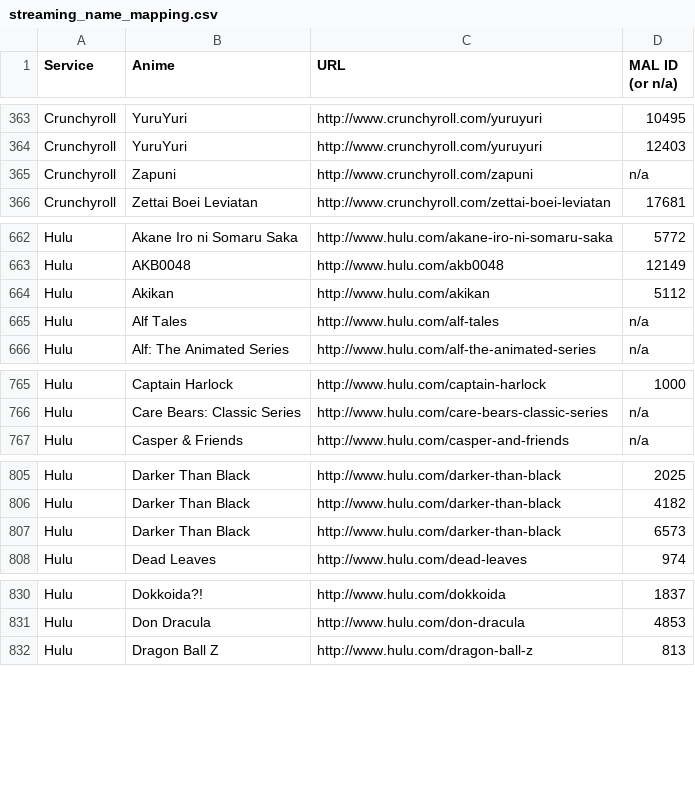
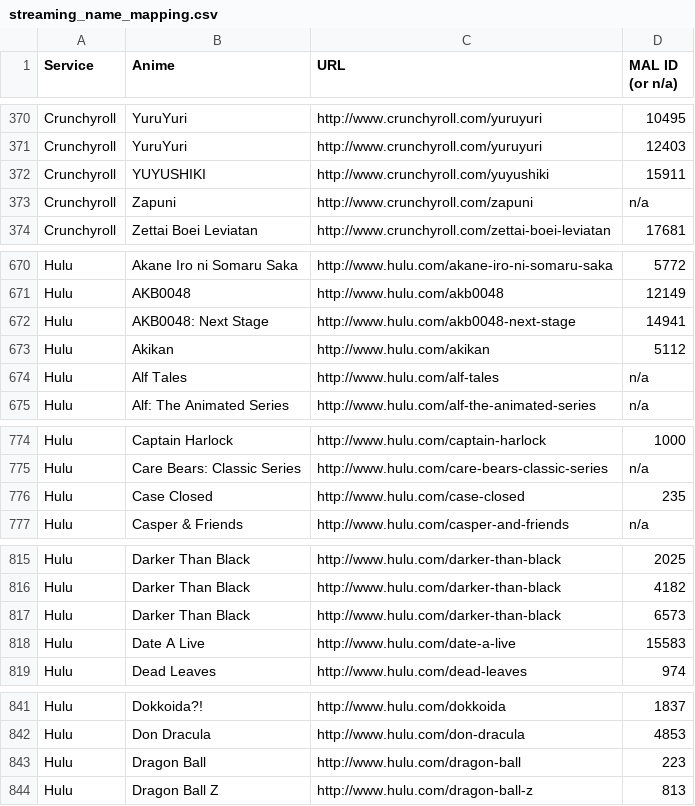
Before and after one commit to LHCGreg/animerecs, a CSV file: AnimeRecs.UpdateStreams/streaming_name_mapping.csv, drawn as a sheet; only a part is shown, gaps mark what is left out; the diff covers the shown part only.

```diff
--- a/AnimeRecs.UpdateStreams/streaming_name_mapping.csv
+++ b/AnimeRecs.UpdateStreams/streaming_name_mapping.csv
@@ -364,2 +371,3 @@ Service,Anime,URL,MAL ID (or n/a)
 "Crunchyroll","YuruYuri","http://www.crunchyroll.com/yuruyuri",12403
+"Crunchyroll","YUYUSHIKI","http://www.crunchyroll.com/yuyushiki",15911
 "Crunchyroll","Zapuni","http://www.crunchyroll.com/zapuni",n/a
@@ -663,2 +671,3 @@ Service,Anime,URL,MAL ID (or n/a)
 "Hulu","AKB0048","http://www.hulu.com/akb0048",12149
+"Hulu","AKB0048: Next Stage","http://www.hulu.com/akb0048-next-stage",14941
 "Hulu","Akikan","http://www.hulu.com/akikan",5112
@@ -766,2 +775,3 @@ Service,Anime,URL,MAL ID (or n/a)
 "Hulu","Care Bears: Classic Series","http://www.hulu.com/care-bears-classic-series",n/a
+"Hulu","Case Closed","http://www.hulu.com/case-closed",235
 "Hulu","Casper & Friends","http://www.hulu.com/casper-and-friends",n/a
@@ -807,2 +817,3 @@ Service,Anime,URL,MAL ID (or n/a)
 "Hulu","Darker Than Black","http://www.hulu.com/darker-than-black",6573
+"Hulu","Date A Live","http://www.hulu.com/date-a-live",15583
 "Hulu","Dead Leaves","http://www.hulu.com/dead-leaves",974
@@ -831,2 +842,3 @@ Service,Anime,URL,MAL ID (or n/a)
 "Hulu","Don Dracula","http://www.hulu.com/don-dracula",4853
+"Hulu","Dragon Ball","http://www.hulu.com/dragon-ball",223
 "Hulu","Dragon Ball Z","http://www.hulu.com/dragon-ball-z",813
```
Also changed, not shown: 22 added rows and 3 removed rows elsewhere in this file, 1 other file.
